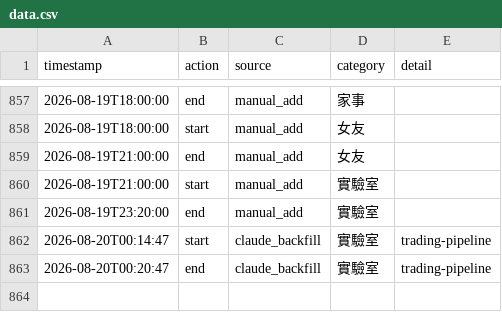
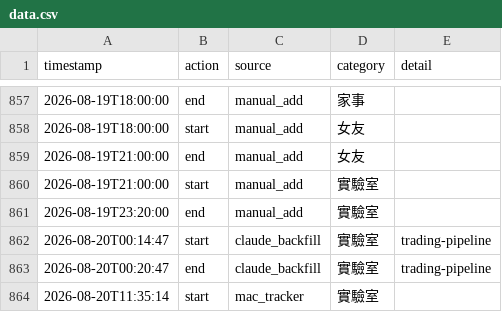
Before and after one commit to ssuyu0829/tt-f6a83b, a CSV file: data.csv, drawn as a sheet; only a part is shown, gaps mark what is left out; the diff names each change by its address in the sheet, - before the commit and + after, or states it on an @@ line.

Commit message:
sync 2026-08-20 11:51

```diff
--- a/data.csv
+++ b/data.csv
+row 864: 2026-08-20T11:35:14 | start | mac_tracker | 實驗室
```
